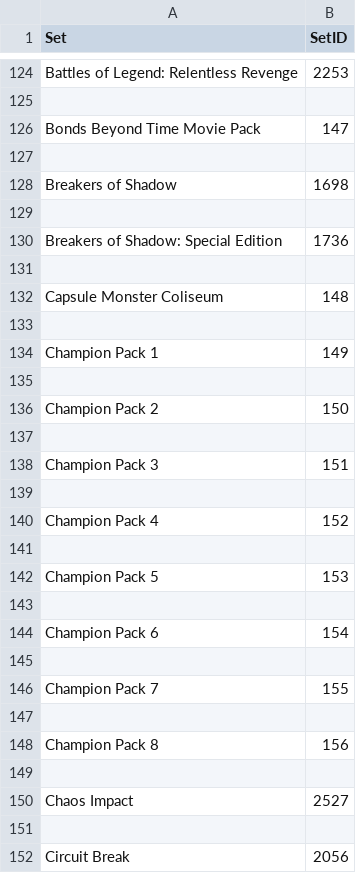
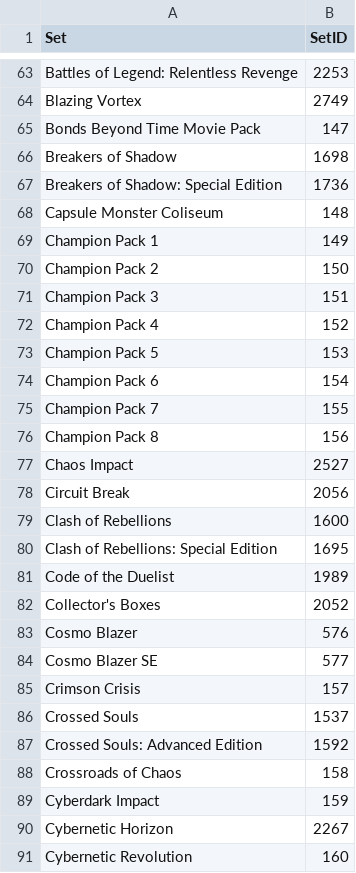
Before and after one commit to j-p-mei/EdisonProject, a CSV file: setDictionary.csv, drawn as a sheet; only a part is shown, gaps mark what is left out; the shorter side is filled out with more unchanged rows; removed rows and columns are numbered as before the commit, all else as after; the diff covers the shown part only; the diff names each change by its address in the sheet, - before the commit and + after, or states it on an @@ line.

Commit message:
revised getSetNames to be callable with argument from command line, removed pickle from import :), fixed whitespace on setDictionary.csv

```diff
--- a/setDictionary.csv
+++ b/setDictionary.csv
-row 64: (empty)
+row 64: Blazing Vortex | 2749
-row 127: (empty)
-row 129: (empty)
-row 131: (empty)
-row 133: (empty)
-row 135: (empty)
-row 137: (empty)
-row 139: (empty)
-row 141: (empty)
-row 143: (empty)
-row 145: (empty)
-row 147: (empty)
-row 149: (empty)
-row 151: (empty)
```
Also changed, not shown: 492 removed rows and 6 edited cells elsewhere in this file, 2 other files.
